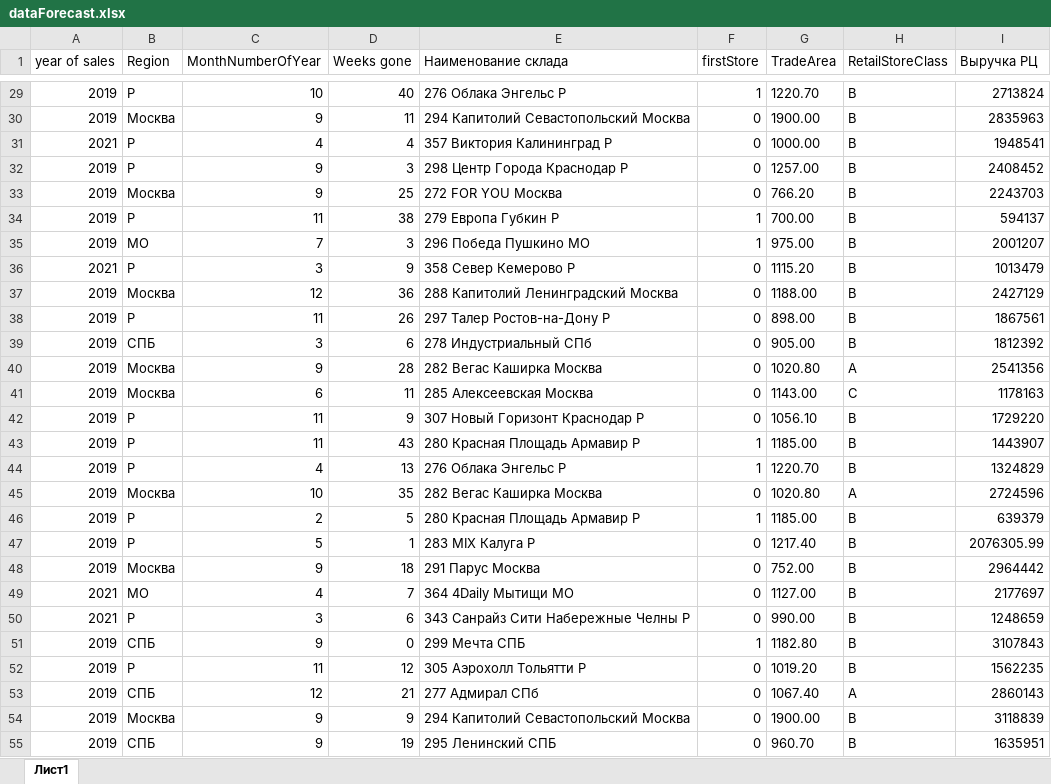
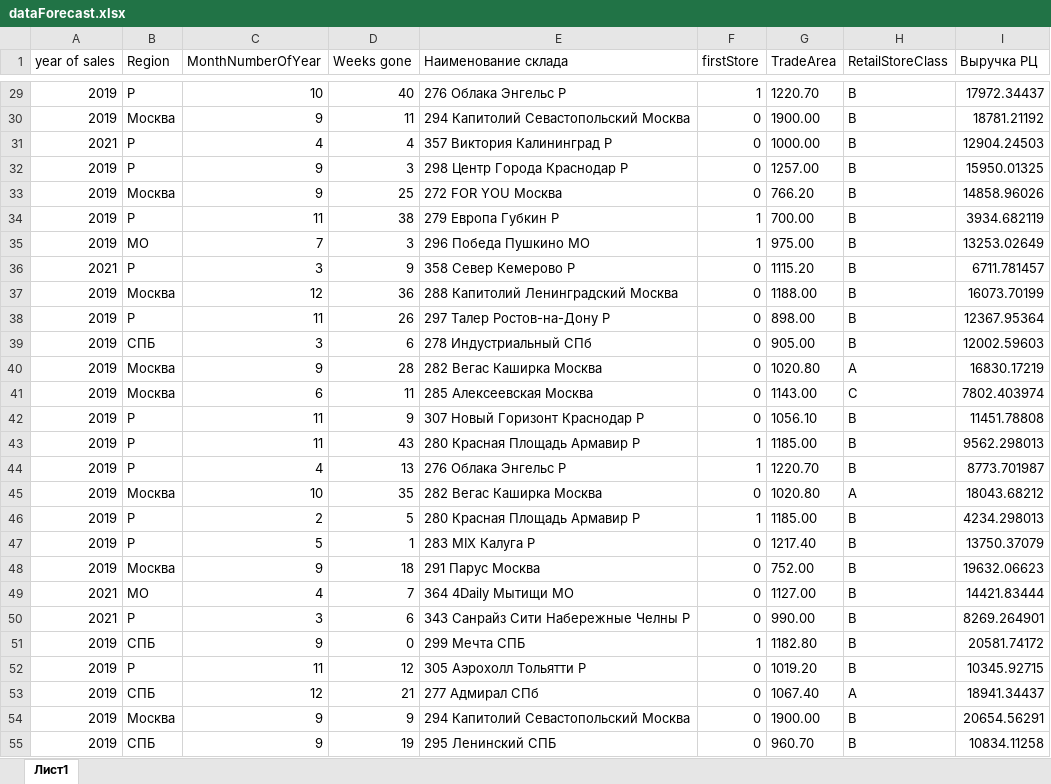
Before and after one commit to AlexandrFomichev/analitics-projects, an Excel workbook: dataForecast.xlsx, sheet Лист1, drawn as a sheet; only a part is shown, gaps mark what is left out; values as stored, in another font and other column widths than the file's, no borders; the diff covers the shown part only; the diff names each change by its address in the sheet, - before the commit and + after, or states it on an @@ line.

```diff
--- a/dataForecast.xlsx (sheet Лист1)
+++ b/dataForecast.xlsx (sheet Лист1)
-I29 (Выручка РЦ): 2713824
+I29 (Выручка РЦ): 17972.34437
-I30 (Выручка РЦ): 2835963
+I30 (Выручка РЦ): 18781.21192
-I31 (Выручка РЦ): 1948541
+I31 (Выручка РЦ): 12904.24503
-I32 (Выручка РЦ): 2408452
+I32 (Выручка РЦ): 15950.01325
-I33 (Выручка РЦ): 2243703
+I33 (Выручка РЦ): 14858.96026
-I34 (Выручка РЦ): 594137
+I34 (Выручка РЦ): 3934.682119
-I35 (Выручка РЦ): 2001207
+I35 (Выручка РЦ): 13253.02649
-I36 (Выручка РЦ): 1013479
+I36 (Выручка РЦ): 6711.781457
-I37 (Выручка РЦ): 2427129
+I37 (Выручка РЦ): 16073.70199
-I38 (Выручка РЦ): 1867561
+I38 (Выручка РЦ): 12367.95364
-I39 (Выручка РЦ): 1812392
+I39 (Выручка РЦ): 12002.59603
-I40 (Выручка РЦ): 2541356
+I40 (Выручка РЦ): 16830.17219
-I41 (Выручка РЦ): 1178163
+I41 (Выручка РЦ): 7802.403974
-I42 (Выручка РЦ): 1729220
+I42 (Выручка РЦ): 11451.78808
-I43 (Выручка РЦ): 1443907
+I43 (Выручка РЦ): 9562.298013
-I44 (Выручка РЦ): 1324829
+I44 (Выручка РЦ): 8773.701987
-I45 (Выручка РЦ): 2724596
+I45 (Выручка РЦ): 18043.68212
-I46 (Выручка РЦ): 639379
+I46 (Выручка РЦ): 4234.298013
-I47 (Выручка РЦ): 2076305.99
+I47 (Выручка РЦ): 13750.37079
-I48 (Выручка РЦ): 2964442
+I48 (Выручка РЦ): 19632.06623
-I49 (Выручка РЦ): 2177697
+I49 (Выручка РЦ): 14421.83444
-I50 (Выручка РЦ): 1248659
+I50 (Выручка РЦ): 8269.264901
-I51 (Выручка РЦ): 3107843
+I51 (Выручка РЦ): 20581.74172
-I52 (Выручка РЦ): 1562235
+I52 (Выручка РЦ): 10345.92715
-I53 (Выручка РЦ): 2860143
+I53 (Выручка РЦ): 18941.34437
-I54 (Выручка РЦ): 3118839
+I54 (Выручка РЦ): 20654.56291
-I55 (Выручка РЦ): 1635951
+I55 (Выручка РЦ): 10834.11258
```
Also changed, not shown: 1589 edited cells elsewhere in this sheet.
